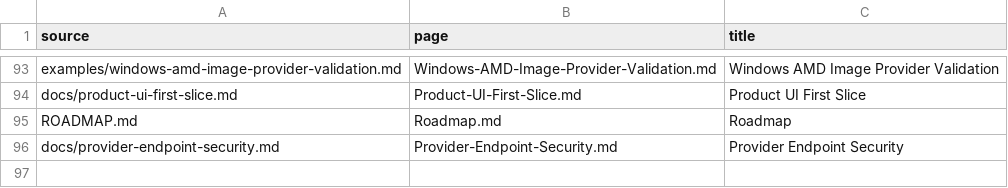
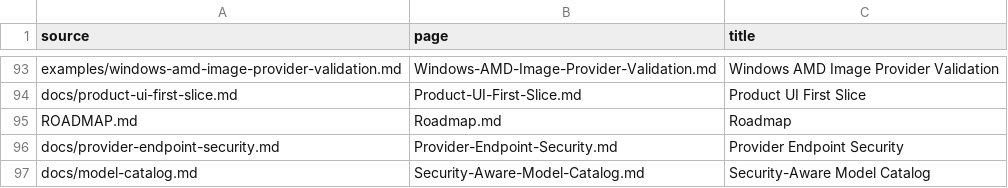
Before and after one commit to hysel/continue-enterprise-engineering-pack, a TSV file: config/wiki-sync.tsv, drawn as a sheet; only a part is shown, gaps mark what is left out.

Commit message:
feat: add security-aware model catalog
Adds the versioned offline catalog contract, fail-closed artifact/license/provenance/hardware/evidence policy, OS-aware wrappers, cross-platform hostile-input coverage, and synchronized product documentation.

```diff
--- a/config/wiki-sync.tsv
+++ b/config/wiki-sync.tsv
@@ -96 +96,2 @@ ROADMAP.md	Roadmap.md	Roadmap
 docs/provider-endpoint-security.md	Provider-Endpoint-Security.md	Provider Endpoint Security
+docs/model-catalog.md	Security-Aware-Model-Catalog.md	Security-Aware Model Catalog
```
Also changed, not shown: 17 other files.
